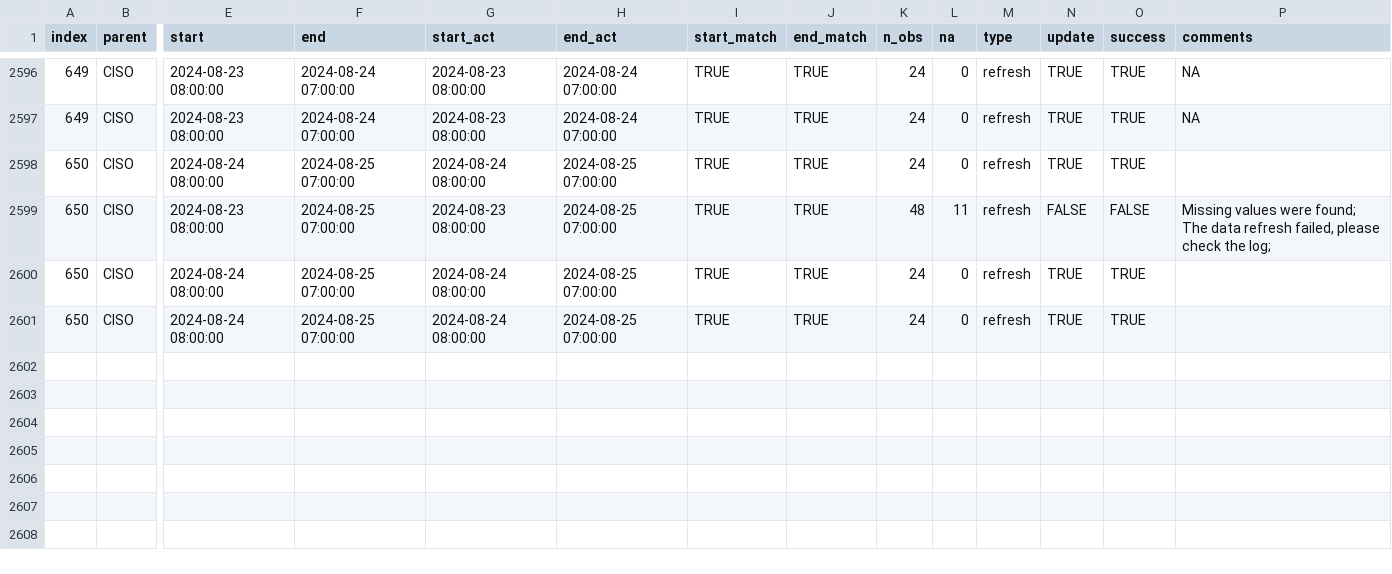
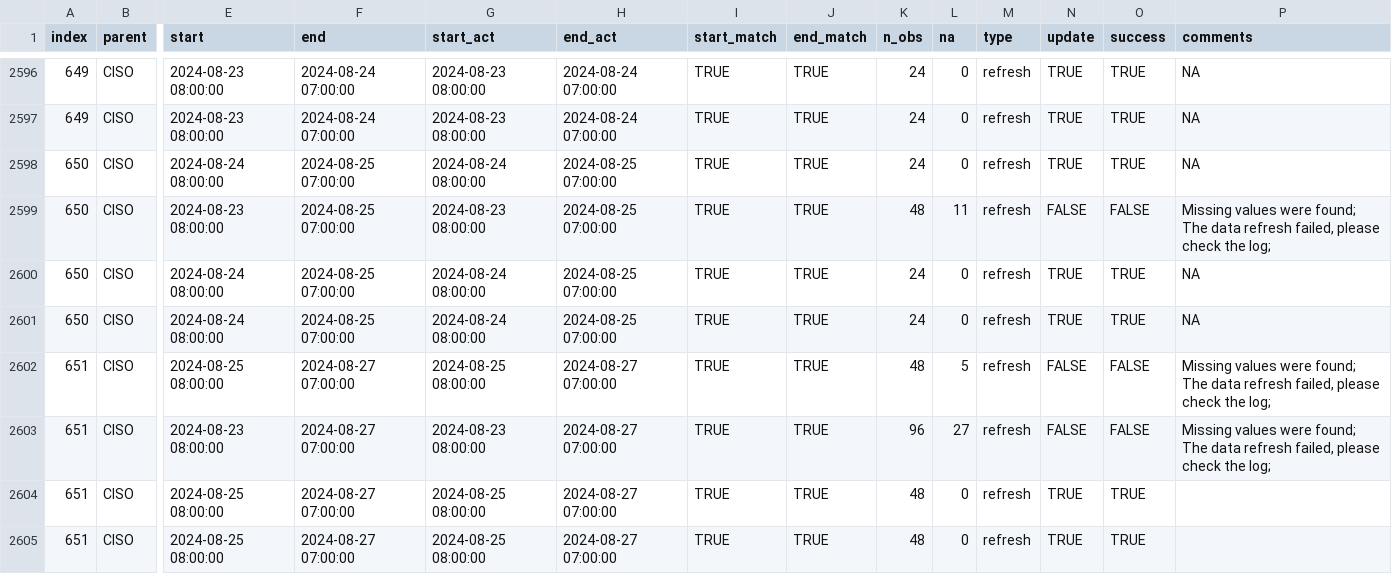
Before and after one commit to laughing-train/literate-train, a CSV file: metadata/ciso_log_R.csv, drawn as a sheet; only a part is shown, gaps mark what is left out; rows hold the shown columns only; the diff names each change by its address in the sheet, - before the commit and + after, or states it on an @@ line.

Commit message:
Auto update of the data

```diff
--- a/metadata/ciso_log_R.csv
+++ b/metadata/ciso_log_R.csv
-P2598 (comments): (empty)
+P2598 (comments): NA
-P2600:P2601 (comments): (empty)
+P2600:P2601 (comments): NA
+row 2602: 651 | CISO | 2024-08-25 08:00:00 | 2024-08-27 07:00:00 | 2024-08-25 08:00:00 | 2024-08-27 07:00:00 | TRUE | TRUE | 48 | 5 | refresh | FALSE | FALSE | Missing values were found; The data refresh failed, please check the log;
+row 2603: 651 | CISO | 2024-08-23 08:00:00 | 2024-08-27 07:00:00 | 2024-08-23 08:00:00 | 2024-08-27 07:00:00 | TRUE | TRUE | 96 | 27 | refresh | FALSE | FALSE | Missing values were found; The data refresh failed, please check the log;
+row 2604: 651 | CISO | 2024-08-25 08:00:00 | 2024-08-27 07:00:00 | 2024-08-25 08:00:00 | 2024-08-27 07:00:00 | TRUE | TRUE | 48 | 0 | refresh | TRUE | TRUE
+row 2605: 651 | CISO | 2024-08-25 08:00:00 | 2024-08-27 07:00:00 | 2024-08-25 08:00:00 | 2024-08-27 07:00:00 | TRUE | TRUE | 48 | 0 | refresh | TRUE | TRUE
```
Also changed, not shown: 1 other file.
